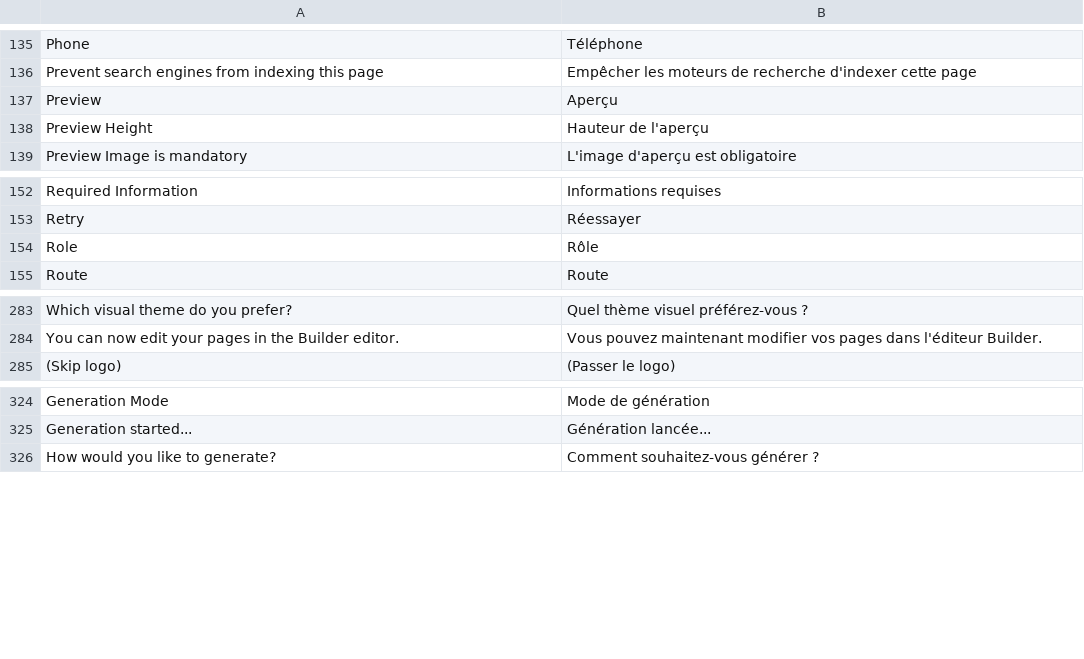
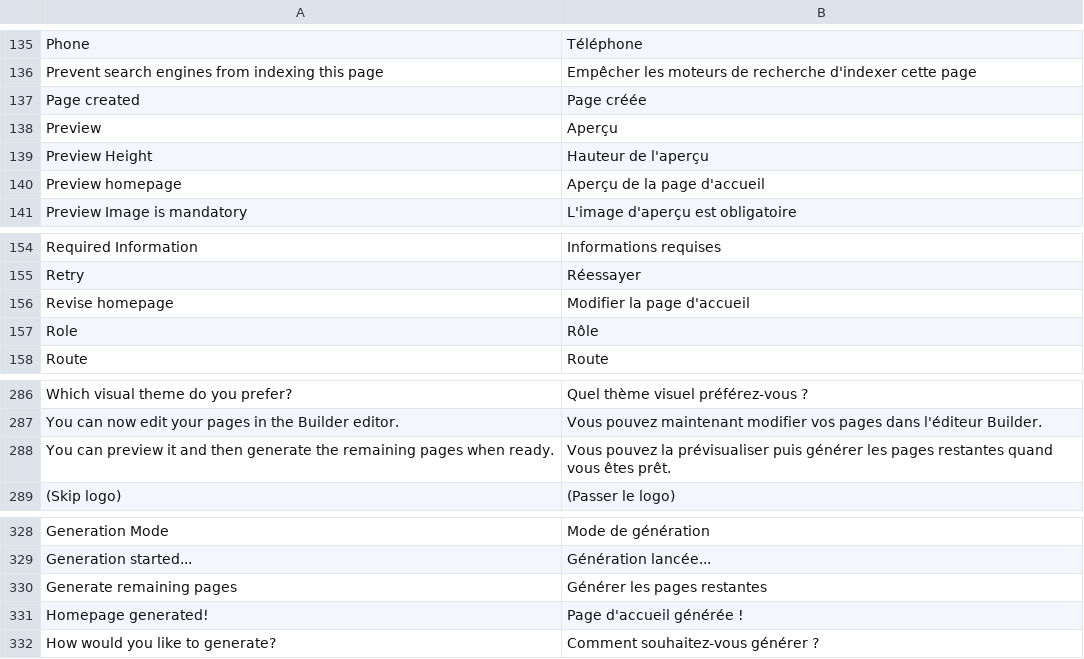
Before and after one commit to bvisible/builder, a CSV file: builder/translations/fr.csv, drawn as a sheet; only a part is shown, gaps mark what is left out; the diff names each change by its address in the sheet, - before the commit and + after, or states it on an @@ line.

Commit message:
fix(chat): handle progressive generation polling and homepage_ready status
- Add job_id detection in send_special_command (was only in send_message)
- Add homepage_ready status handling in generation polling
- Add on_homepage_ready UI with preview/continue/revise buttons
- Fix API fallback to return pages_created for Homepage Ready status
- Add __OPEN_PAGE__ handler for opening pages in new tab
- Add French translations for new progressive mode strings

```diff
--- a/builder/translations/fr.csv
+++ b/builder/translations/fr.csv
+row 137: Page created | Page créée
+row 140: Preview homepage | Aperçu de la page d'accueil
+row 156: Revise homepage | Modifier la page d'accueil
+row 288: You can preview it and then generate the remaining pages when ready. | Vous pouvez la prévisualiser puis générer les pages restantes quand vous êtes prêt.
+row 330: Generate remaining pages | Générer les pages restantes
+row 331: Homepage generated! | Page d'accueil générée !
```
Also changed, not shown: 2 other files.
